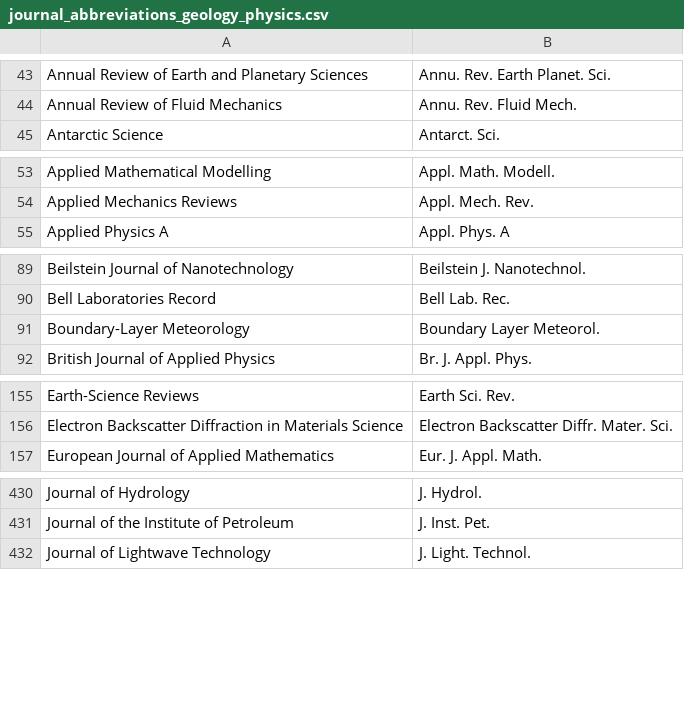
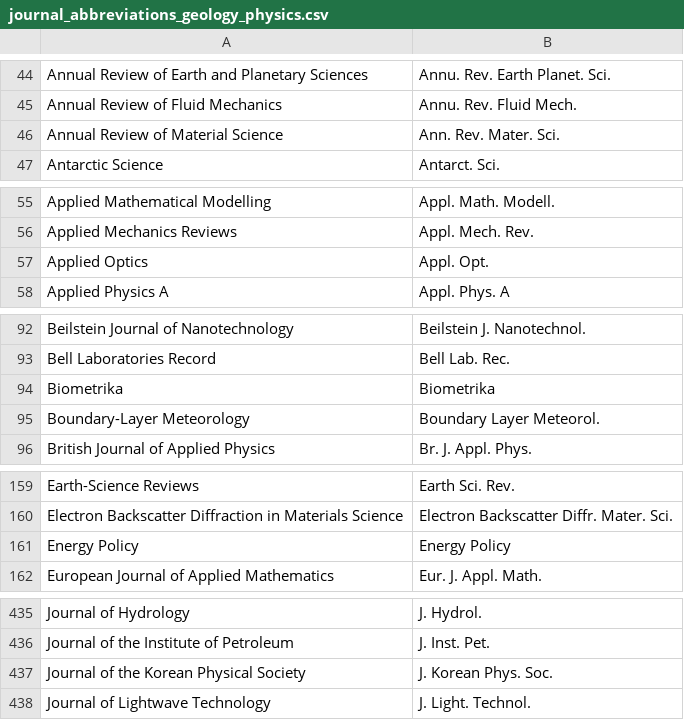
Before and after one commit to JabRef/abbrv.jabref.org, a CSV file: journals/journal_abbreviations_geology_physics.csv, drawn as a sheet; only a part is shown, gaps mark what is left out; the diff covers the shown part only; the diff names each change by its address in the sheet, - before the commit and + after, or states it on an @@ line.

```diff
--- a/journals/journal_abbreviations_geology_physics.csv
+++ b/journals/journal_abbreviations_geology_physics.csv
+row 46: Annual Review of Material Science | Ann. Rev. Mater. Sci.
+row 57: Applied Optics | Appl. Opt.
+row 94: Biometrika | Biometrika
+row 161: Energy Policy | Energy Policy
+row 437: Journal of the Korean Physical Society | J. Korean Phys. Soc.
```
Also changed, not shown: 13 added rows, 1 removed row, 3 moved rows and 1 edited cell elsewhere in this file.
